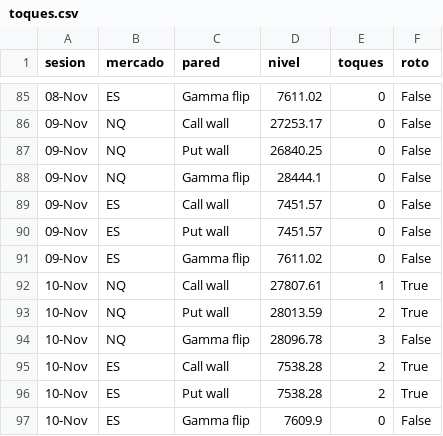
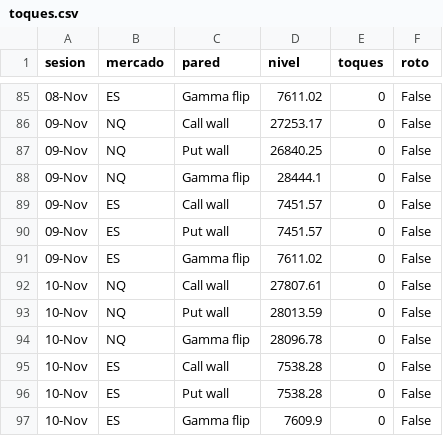
Before and after one commit to gagoernesto6-byte/centro-trading, a CSV file: datos/gex/toques.csv, drawn as a sheet; only a part is shown, gaps mark what is left out.

```diff
--- a/datos/gex/toques.csv
+++ b/datos/gex/toques.csv
@@ -91,7 +91,7 @@ sesion,mercado,pared,nivel,toques,roto
 09-Nov,ES,Gamma flip,7611.02,0,False
-10-Nov,NQ,Call wall,27807.61,1,True
-10-Nov,NQ,Put wall,28013.59,2,True
-10-Nov,NQ,Gamma flip,28096.78,3,False
-10-Nov,ES,Call wall,7538.28,2,True
-10-Nov,ES,Put wall,7538.28,2,True
+10-Nov,NQ,Call wall,27807.61,0,False
+10-Nov,NQ,Put wall,28013.59,0,False
+10-Nov,NQ,Gamma flip,28096.78,0,False
+10-Nov,ES,Call wall,7538.28,0,False
+10-Nov,ES,Put wall,7538.28,0,False
 10-Nov,ES,Gamma flip,7609.9,0,False
```
Also changed, not shown: 4 other files.
